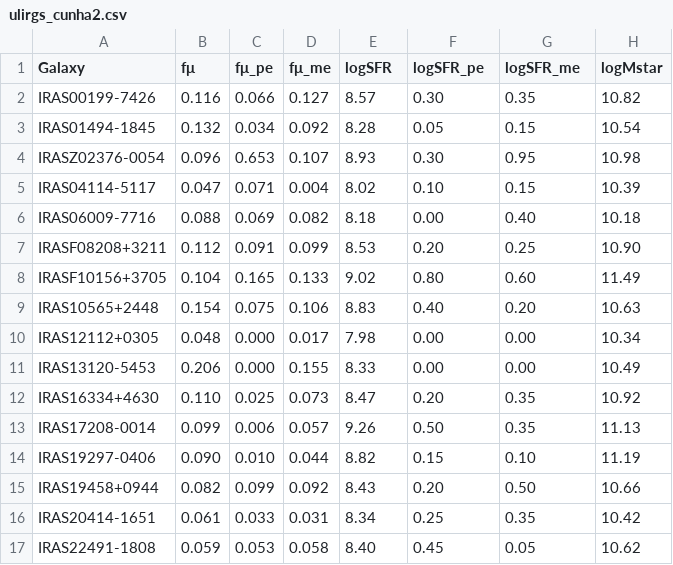
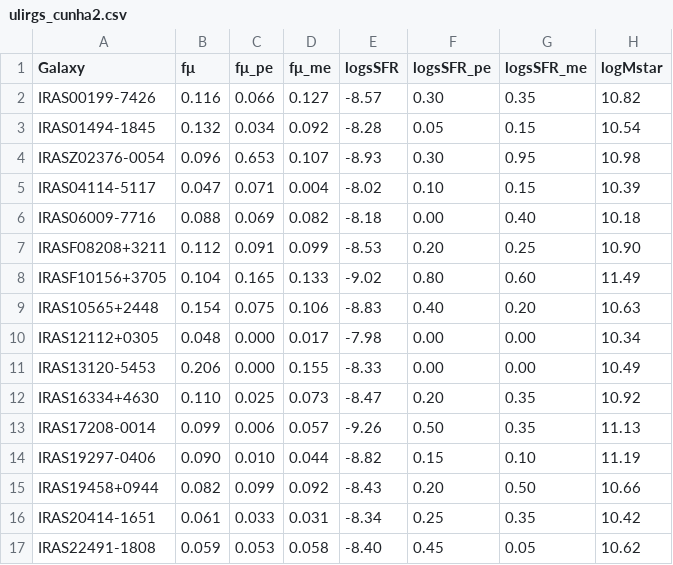
Before and after one commit to ikhebgeenaccount/lensed-qso-brp-2022, a CSV file: data/context_main_seq/ulirgs_cunha2.csv, drawn as a sheet; only a part is shown; the diff names each change by its address in the sheet, - before the commit and + after, or states it on an @@ line.

Commit message:
Fixed sSFR in Cunha+2010, added Local QSOs from Jarvis+2020

```diff
--- a/data/context_main_seq/ulirgs_cunha2.csv
+++ b/data/context_main_seq/ulirgs_cunha2.csv
-E1: logSFR
+E1: logsSFR
-F1: logSFR_pe
+F1: logsSFR_pe
-G1: logSFR_me
+G1: logsSFR_me
-E2 (logsSFR): 8.57
+E2 (logsSFR): -8.57
-E3 (logsSFR): 8.28
+E3 (logsSFR): -8.28
-E4 (logsSFR): 8.93
+E4 (logsSFR): -8.93
-E5 (logsSFR): 8.02
+E5 (logsSFR): -8.02
-E6 (logsSFR): 8.18
+E6 (logsSFR): -8.18
-E7 (logsSFR): 8.53
+E7 (logsSFR): -8.53
-E8 (logsSFR): 9.02
+E8 (logsSFR): -9.02
-E9 (logsSFR): 8.83
+E9 (logsSFR): -8.83
-E10 (logsSFR): 7.98
+E10 (logsSFR): -7.98
-E11 (logsSFR): 8.33
+E11 (logsSFR): -8.33
-E12 (logsSFR): 8.47
+E12 (logsSFR): -8.47
-E13 (logsSFR): 9.26
+E13 (logsSFR): -9.26
-E14 (logsSFR): 8.82
+E14 (logsSFR): -8.82
-E15 (logsSFR): 8.43
+E15 (logsSFR): -8.43
-E16 (logsSFR): 8.34
+E16 (logsSFR): -8.34
-E17 (logsSFR): 8.40
+E17 (logsSFR): -8.40
```
Also changed, not shown: 4 other files.
